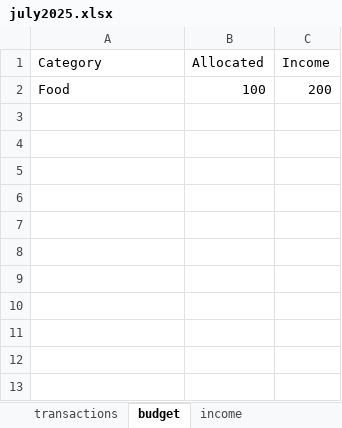
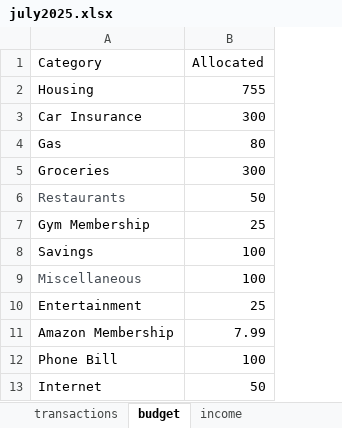
Before and after one commit to zachariahcraven/FinancialInformationManager, an Excel workbook: src/main/workbooks/july2025.xlsx, sheet budget, drawn as a sheet; values as stored, in another font and other column widths than the file's, no borders; removed rows and columns are numbered as before the commit, all else as after; the diff names each change by its address in the sheet, - before the commit and + after, or states it on an @@ line.

```diff
--- a/src/main/workbooks/july2025.xlsx (sheet budget)
+++ b/src/main/workbooks/july2025.xlsx (sheet budget)
-column C (Income), row 2: 200
+row 2: Housing | 755
+row 3: Car Insurance | 300
+row 4: Gas | 80
+row 5: Groceries | 300
+row 6: Restaurants | 50
+row 7: Gym Membership | 25
+row 8: Savings | 100
+row 9: Miscellaneous | 100
+row 10: Entertainment | 25
+row 11: Amazon Membership | 7.99
-A12 (Category): Food
+A12 (Category): Phone Bill
+row 13: Internet | 50
```
Also changed, not shown: sheet transactions, sheet income, 3 other files.
